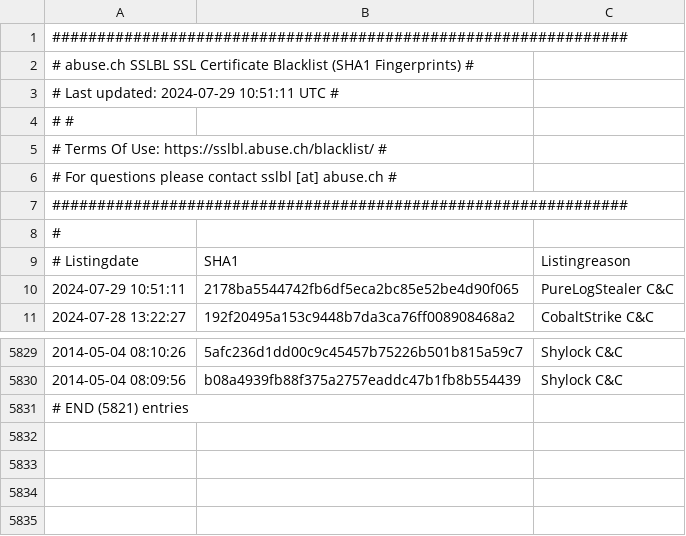
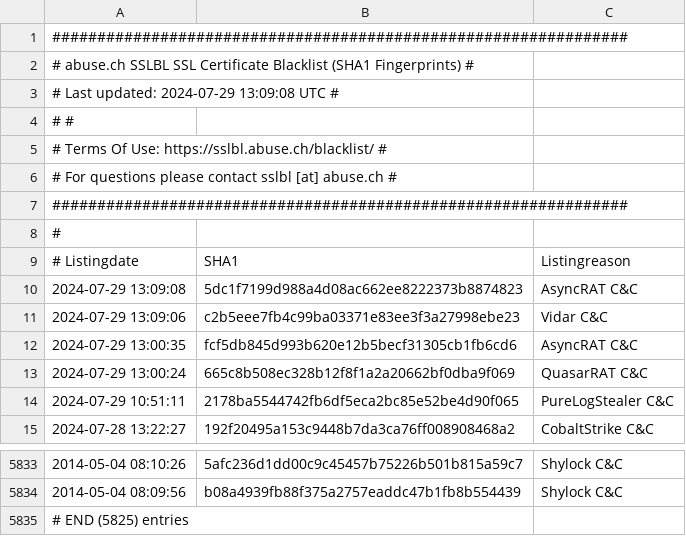
Before and after one commit to VictorCuralea/public-threat-intel-feeds, a CSV file: rawdata/abuse.ch/sslblacklist.csv, drawn as a sheet; only a part is shown, gaps mark what is left out.

Commit message:
automated data update, cron

```diff
--- a/rawdata/abuse.ch/sslblacklist.csv
+++ b/rawdata/abuse.ch/sslblacklist.csv
@@ -2,3 +2,3 @@
 # abuse.ch SSLBL SSL Certificate Blacklist (SHA1 Fingerprints) #
-# Last updated: 2024-07-29 10:51:11 UTC                        #
+# Last updated: 2024-07-29 13:09:08 UTC                        #
 #                                                              #
@@ -9,2 +9,6 @@
 # Listingdate,SHA1,Listingreason
+2024-07-29 13:09:08,5dc1f7199d988a4d08ac662ee8222373b8874823,AsyncRAT C&C
+2024-07-29 13:09:06,c2b5eee7fb4c99ba03371e83ee3f3a27998ebe23,Vidar C&C
+2024-07-29 13:00:35,fcf5db845d993b620e12b5becf31305cb1fb6cd6,AsyncRAT C&C
+2024-07-29 13:00:24,665c8b508ec328b12f8f1a2a20662bf0dba9f069,QuasarRAT C&C
 2024-07-29 10:51:11,2178ba5544742fb6df5eca2bc85e52be4d90f065,PureLogStealer C&C
@@ -5830,2 +5834,2 @@
 2014-05-04 08:09:56,b08a4939fb88f375a2757eaddc47b1fb8b554439,Shylock C&C
-# END (5821) entries
+# END (5825) entries
```
Also changed, not shown: rawdata/abuse.ch/sslipblacklist.csv, rawdata/abuse.ch/sslipblacklist_aggressive.csv, 41 other files.
